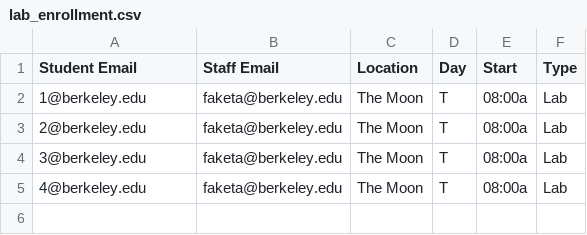
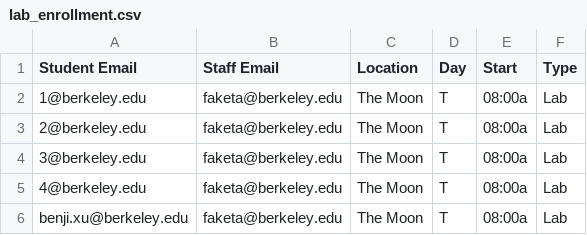
Before and after one commit to Cal-CS-61A-Staff/sections, a CSV file: sections/server/test_csvs/lab_enrollment.csv, drawn as a sheet; the diff names each change by its address in the sheet, - before the commit and + after, or states it on an @@ line.

```diff
--- a/sections/server/test_csvs/lab_enrollment.csv
+++ b/sections/server/test_csvs/lab_enrollment.csv
+row 6: benji.xu@berkeley.edu | faketa@berkeley.edu | The Moon | T | 08:00a | Lab
```
Also changed, not shown: sections/server/test_csvs/disc_enrollment.csv, 14 other files.
